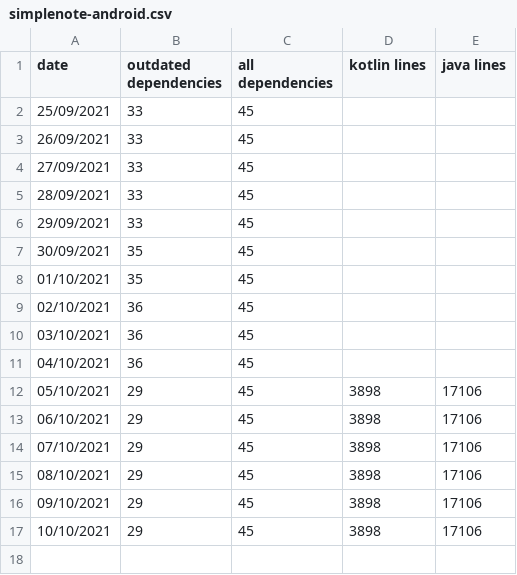
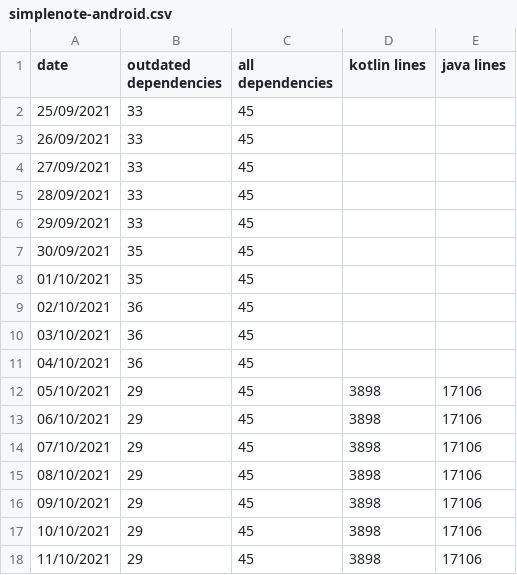
Before and after one commit to wzieba/Autostattic, a CSV file: simplenote-android.csv, drawn as a sheet.

```diff
--- a/simplenote-android.csv
+++ b/simplenote-android.csv
@@ -17 +17,2 @@ date,outdated dependencies,all dependencies,kotlin lines,java lines
 10/10/2021,29,45,3898,17106
+11/10/2021,29,45,3898,17106
```
